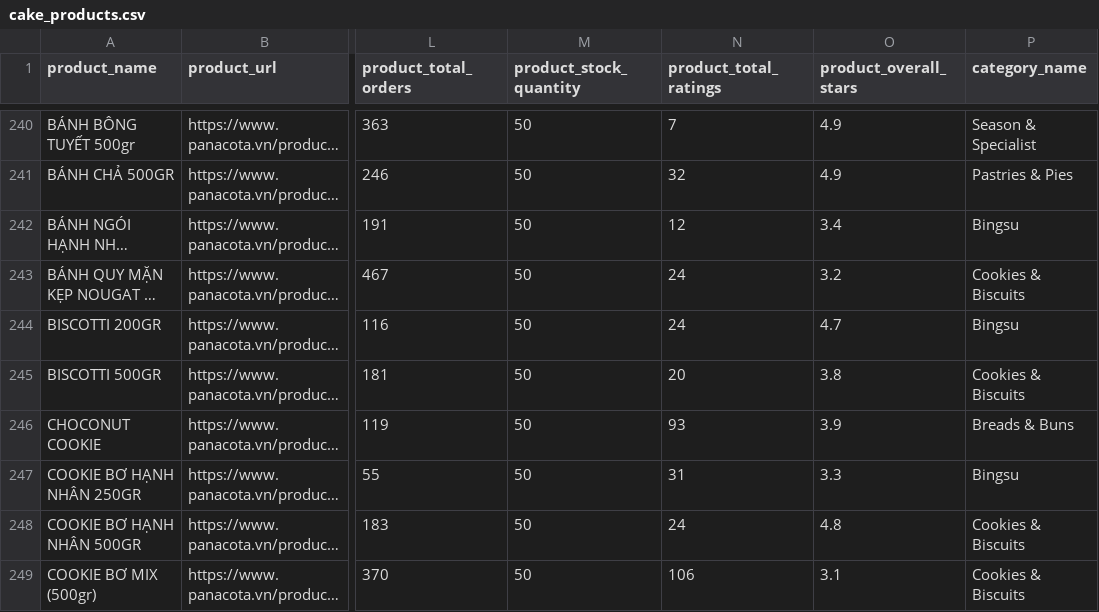
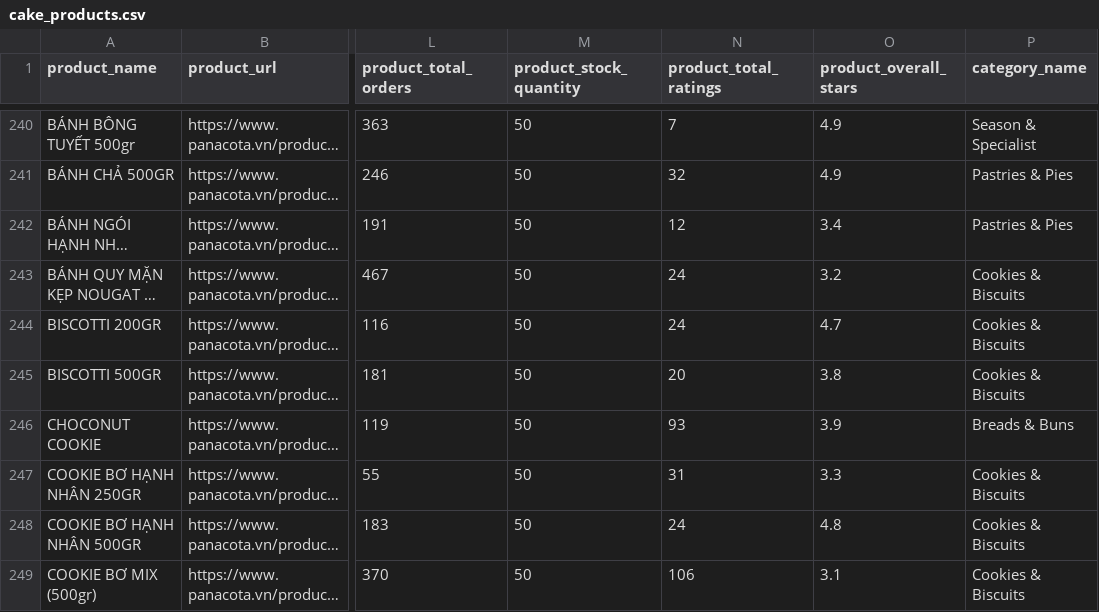
Before and after one commit to cahoivuotthac/bytesme-etl-batch-pipeline, a CSV file: data/staging/cake_products.csv, drawn as a sheet; only a part is shown, gaps mark what is left out; long unchanged cells end in …; the diff covers the shown part only; the diff names each change by its address in the sheet, - before the commit and + after, or states it on an @@ line.

```diff
--- a/data/staging/cake_products.csv
+++ b/data/staging/cake_products.csv
-P242 (category_name): Bingsu
+P242 (category_name): Pastries & Pies
-P244 (category_name): Bingsu
+P244 (category_name): Cookies & Biscuits
-P247 (category_name): Bingsu
+P247 (category_name): Cookies & Biscuits
```
Also changed, not shown: 19 edited cells elsewhere in this file, data/processed/categories.csv, data/processed/product_images.csv, 4 other files.
